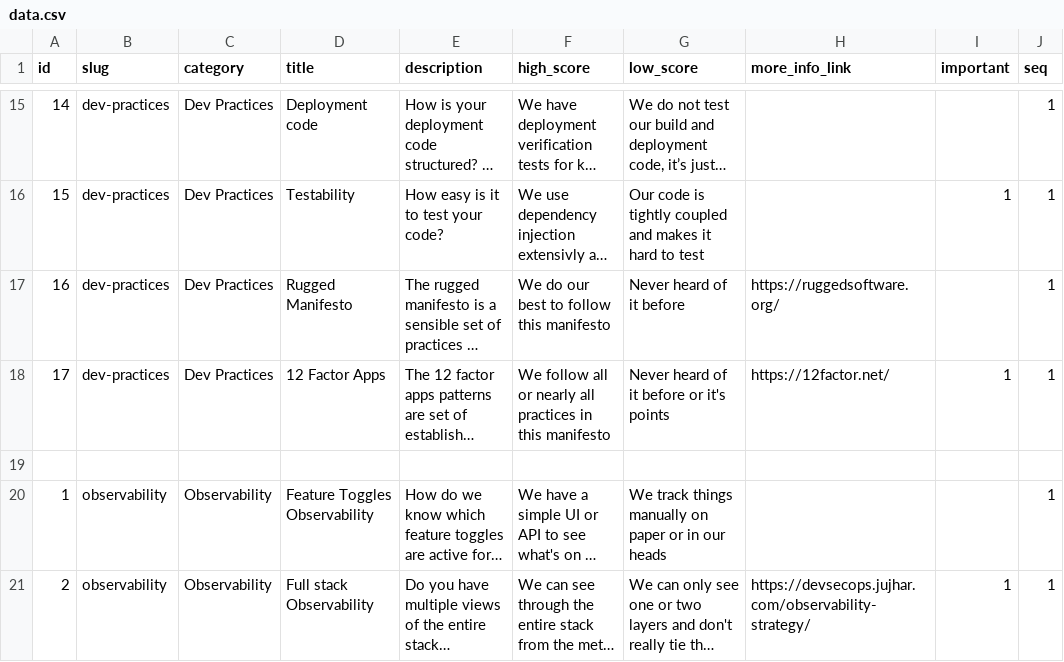
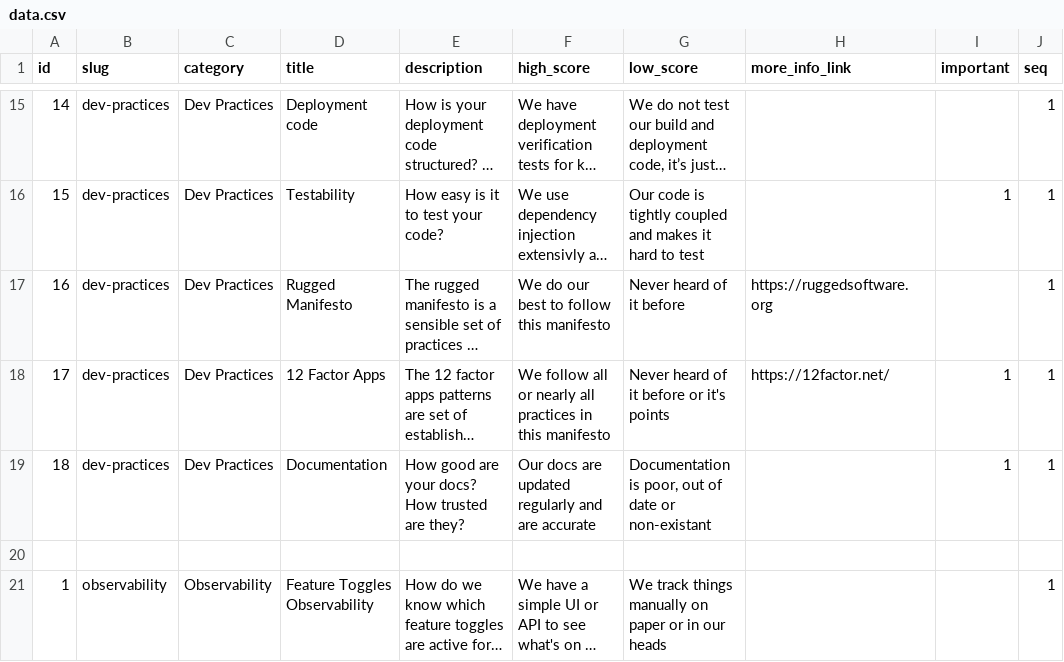
Before and after one commit to jujhars13/devsecops-assessment-cards, a CSV file: data.csv, drawn as a sheet; only a part is shown, gaps mark what is left out; the shorter side is filled out with more unchanged rows; long unchanged cells end in …; the diff names each change by its address in the sheet, - before the commit and + after, or states it on an @@ line.

Commit message:
adds documentation question

```diff
--- a/data.csv
+++ b/data.csv
-H17 (more_info_link): https://ruggedsoftware.org/
+H17 (more_info_link): https://ruggedsoftware.org
+row 19: 18 | dev-practices | Dev Practices | Documentation | How good are your docs? How trusted are they? | Our docs are updated regularly and are accurate | Documentation is poor, out of date or non-existant |  | 1 | 1
```
Also changed, not shown: 1 other file.
